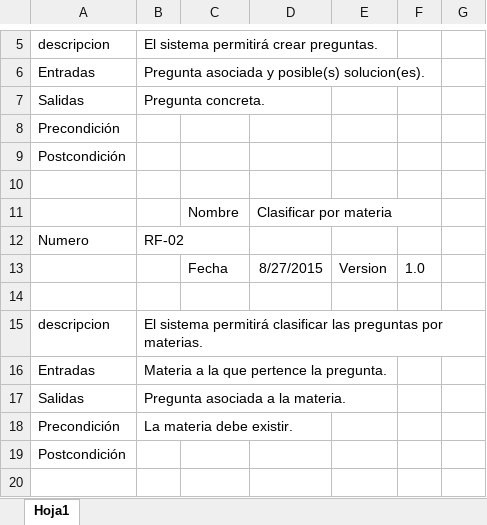
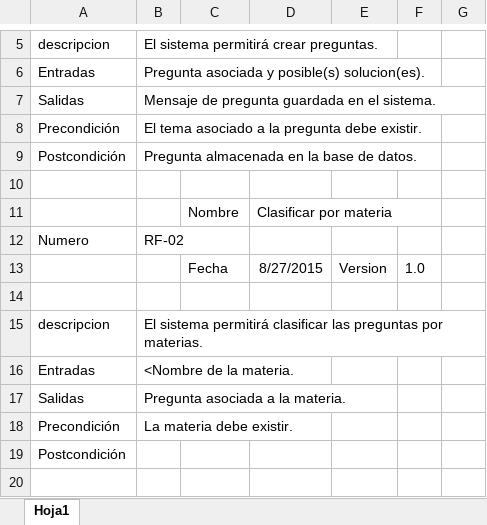
Before and after one commit to jdiazs8/JAVAS, an Excel workbook: 1er Corte/Documentos/Plantilla de Requerimientos.xlsx, sheet Hoja1, drawn as a sheet; only a part is shown, gaps mark what is left out; values as stored, in another font and other column widths than the file's, no borders; the diff names each change by its address in the sheet, - before the commit and + after, or states it on an @@ line.

Commit message:
Actualización de Requerimientos.
Los requerimientos 1 y 2 fueron actualizados.

```diff
--- a/1er Corte/Documentos/Plantilla de Requerimientos.xlsx (sheet Hoja1)
+++ b/1er Corte/Documentos/Plantilla de Requerimientos.xlsx (sheet Hoja1)
-B7: Pregunta concreta.
+B7: Mensaje de pregunta guardada en el sistema.
-B8: (empty)
+B8: El tema asociado a la pregunta debe existir.
-B9: (empty)
+B9: Pregunta almacenada en la base de datos.
-B16: Materia a la que pertence la pregunta.
+B16: <Nombre de la materia.
```
